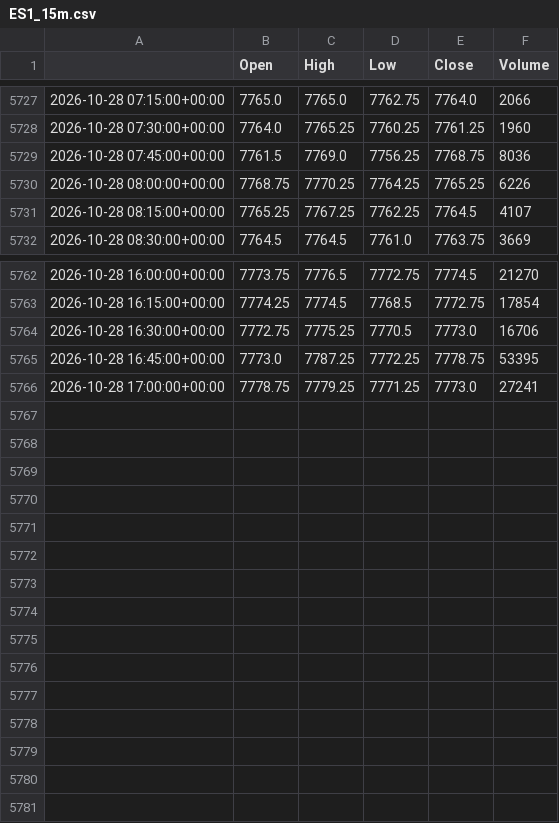
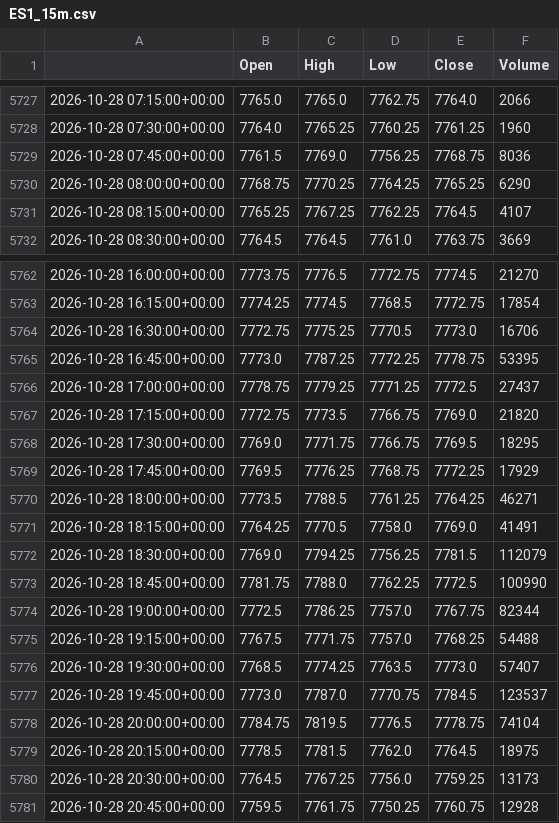
Before and after one commit to loljack01/AutoTrader, a CSV file: data/cache/ES1_15m.csv, drawn as a sheet; only a part is shown, gaps mark what is left out.

```diff
--- a/data/cache/ES1_15m.csv
+++ b/data/cache/ES1_15m.csv
@@ -5729,3 +5729,3 @@
 2026-10-28 07:45:00+00:00,7761.5,7769.0,7756.25,7768.75,8036
-2026-10-28 08:00:00+00:00,7768.75,7770.25,7764.25,7765.25,6226
+2026-10-28 08:00:00+00:00,7768.75,7770.25,7764.25,7765.25,6290
 2026-10-28 08:15:00+00:00,7765.25,7767.25,7762.25,7764.5,4107
@@ -5765,2 +5765,17 @@
 2026-10-28 16:45:00+00:00,7773.0,7787.25,7772.25,7778.75,53395
-2026-10-28 17:00:00+00:00,7778.75,7779.25,7771.25,7773.0,27241
+2026-10-28 17:00:00+00:00,7778.75,7779.25,7771.25,7772.5,27437
+2026-10-28 17:15:00+00:00,7772.75,7773.5,7766.75,7769.0,21820
+2026-10-28 17:30:00+00:00,7769.0,7771.75,7766.75,7769.5,18295
+2026-10-28 17:45:00+00:00,7769.5,7776.25,7768.75,7772.25,17929
+2026-10-28 18:00:00+00:00,7773.5,7788.5,7761.25,7764.25,46271
+2026-10-28 18:15:00+00:00,7764.25,7770.5,7758.0,7769.0,41491
+2026-10-28 18:30:00+00:00,7769.0,7794.25,7756.25,7781.5,112079
+2026-10-28 18:45:00+00:00,7781.75,7788.0,7762.25,7772.5,100990
+2026-10-28 19:00:00+00:00,7772.5,7786.25,7757.0,7767.75,82344
+2026-10-28 19:15:00+00:00,7767.5,7771.75,7757.0,7768.25,54488
+2026-10-28 19:30:00+00:00,7768.5,7774.25,7763.5,7773.0,57407
+2026-10-28 19:45:00+00:00,7773.0,7787.0,7770.75,7784.5,123537
+2026-10-28 20:00:00+00:00,7784.75,7819.5,7776.5,7778.75,74104
+2026-10-28 20:15:00+00:00,7778.5,7781.5,7762.0,7764.5,18975
+2026-10-28 20:30:00+00:00,7764.5,7767.25,7756.0,7759.25,13173
+2026-10-28 20:45:00+00:00,7759.5,7761.75,7750.25,7760.75,12928
```
Also changed, not shown: data/cache/FCE1_5m.csv, data/cache/ICEEUR_Z1_15m.csv, 23 other files.
